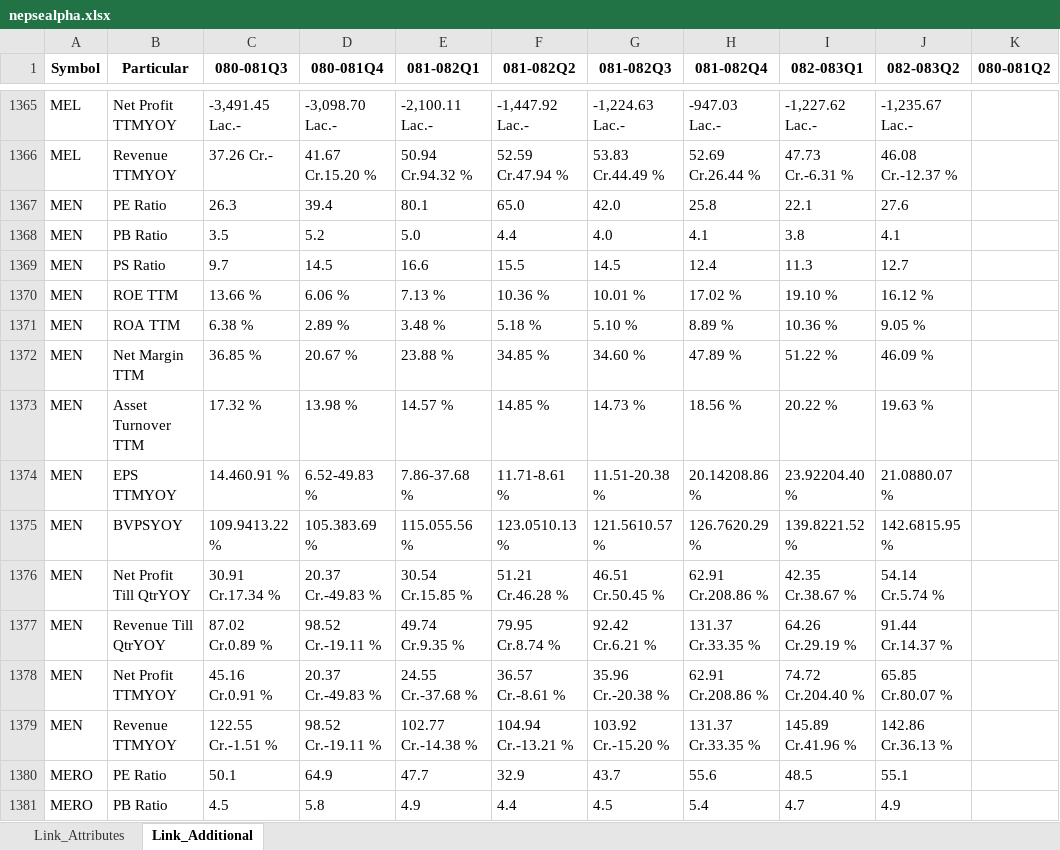
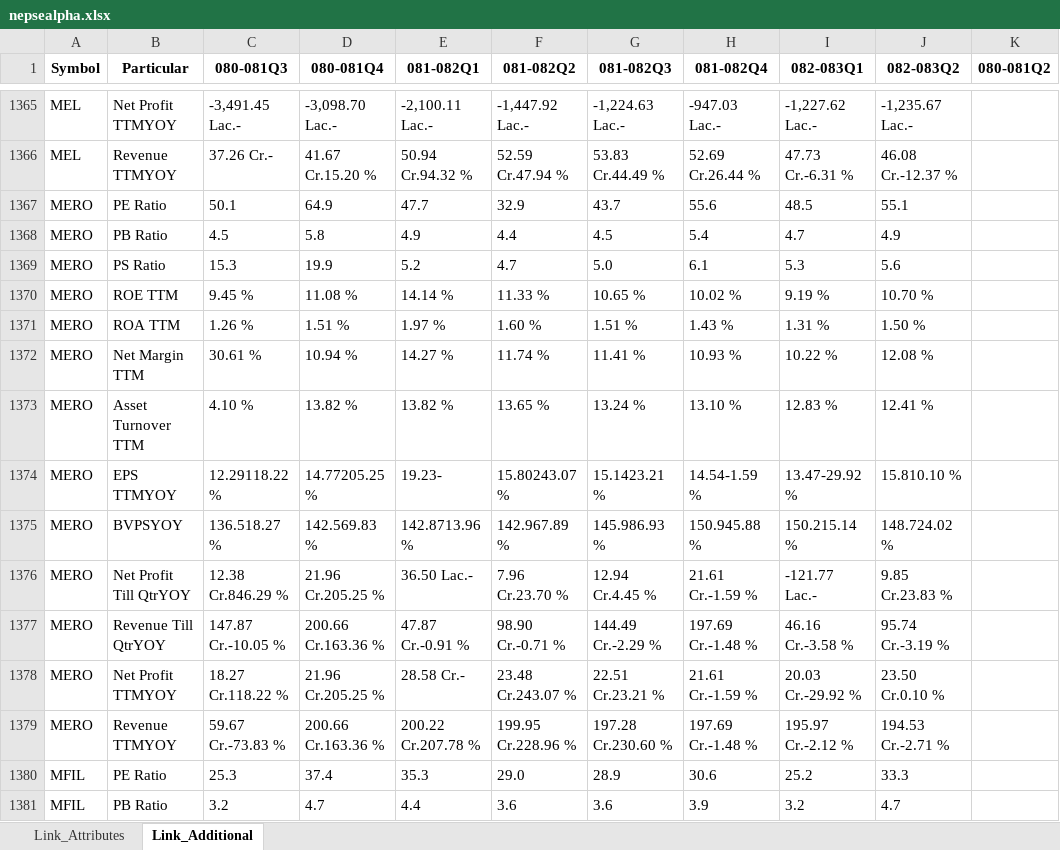
Before and after one commit to nikssspandey2000/nepsealphacrawl, an Excel workbook: nepsealpha.xlsx, sheet Link_Additional, drawn as a sheet; only a part is shown, gaps mark what is left out; the shorter side is filled out with more unchanged rows; values as stored, in another font and other column widths than the file's, no borders; the diff covers the shown part only; the diff names each change by its address in the sheet, - before the commit and + after, or states it on an @@ line.

```diff
--- a/nepsealpha.xlsx (sheet Link_Additional)
+++ b/nepsealpha.xlsx (sheet Link_Additional)
-row 1367: MEN | PE Ratio | 26.3 | 39.4 | 80.1 | 65.0 | 42.0 | 25.8 | 22.1 | 27.6
-row 1368: MEN | PB Ratio | 3.5 | 5.2 | 5.0 | 4.4 | 4.0 | 4.1 | 3.8 | 4.1
-row 1369: MEN | PS Ratio | 9.7 | 14.5 | 16.6 | 15.5 | 14.5 | 12.4 | 11.3 | 12.7
-row 1370: MEN | ROE TTM | 13.66 % | 6.06 % | 7.13 % | 10.36 % | 10.01 % | 17.02 % | 19.10 % | 16.12 %
-row 1371: MEN | ROA TTM | 6.38 % | 2.89 % | 3.48 % | 5.18 % | 5.10 % | 8.89 % | 10.36 % | 9.05 %
-row 1372: MEN | Net Margin TTM | 36.85 % | 20.67 % | 23.88 % | 34.85 % | 34.60 % | 47.89 % | 51.22 % | 46.09 %
-row 1373: MEN | Asset Turnover TTM | 17.32 % | 13.98 % | 14.57 % | 14.85 % | 14.73 % | 18.56 % | 20.22 % | 19.63 %
-row 1374: MEN | EPS TTMYOY | 14.460.91 % | 6.52-49.83 % | 7.86-37.68 % | 11.71-8.61 % | 11.51-20.38 % | 20.14208.86 % | 23.92204.40 % | 21.0880.07 %
-row 1375: MEN | BVPSYOY | 109.9413.22 % | 105.383.69 % | 115.055.56 % | 123.0510.13 % | 121.5610.57 % | 126.7620.29 % | 139.8221.52 % | 142.6815.95 %
-row 1376: MEN | Net Profit Till QtrYOY | 30.91 Cr.17.34 % | 20.37 Cr.-49.83 % | 30.54 Cr.15.85 % | 51.21 Cr.46.28 % | 46.51 Cr.50.45 % | 62.91 Cr.208.86 % | 42.35 Cr.38.67 % | 54.14 Cr.5.74 %
-row 1377: MEN | Revenue Till QtrYOY | 87.02 Cr.0.89 % | 98.52 Cr.-19.11 % | 49.74 Cr.9.35 % | 79.95 Cr.8.74 % | 92.42 Cr.6.21 % | 131.37 Cr.33.35 % | 64.26 Cr.29.19 % | 91.44 Cr.14.37 %
-row 1378: MEN | Net Profit TTMYOY | 45.16 Cr.0.91 % | 20.37 Cr.-49.83 % | 24.55 Cr.-37.68 % | 36.57 Cr.-8.61 % | 35.96 Cr.-20.38 % | 62.91 Cr.208.86 % | 74.72 Cr.204.40 % | 65.85 Cr.80.07 %
-row 1379: MEN | Revenue TTMYOY | 122.55 Cr.-1.51 % | 98.52 Cr.-19.11 % | 102.77 Cr.-14.38 % | 104.94 Cr.-13.21 % | 103.92 Cr.-15.20 % | 131.37 Cr.33.35 % | 145.89 Cr.41.96 % | 142.86 Cr.36.13 %
```
Also changed, not shown: 13 edited cells elsewhere in this sheet, sheet Link_Attributes, 4 other files.
